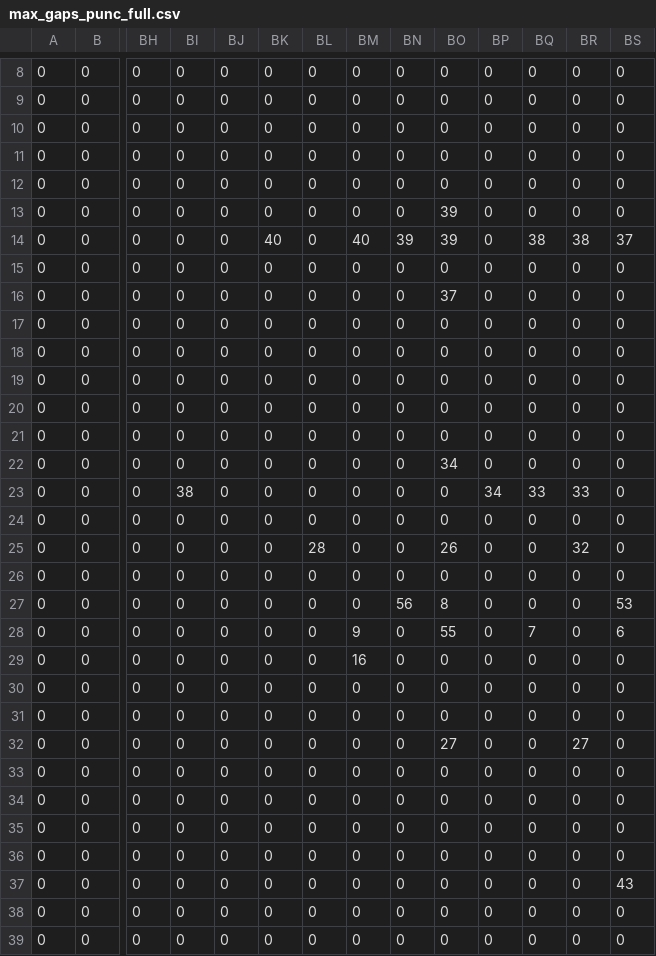
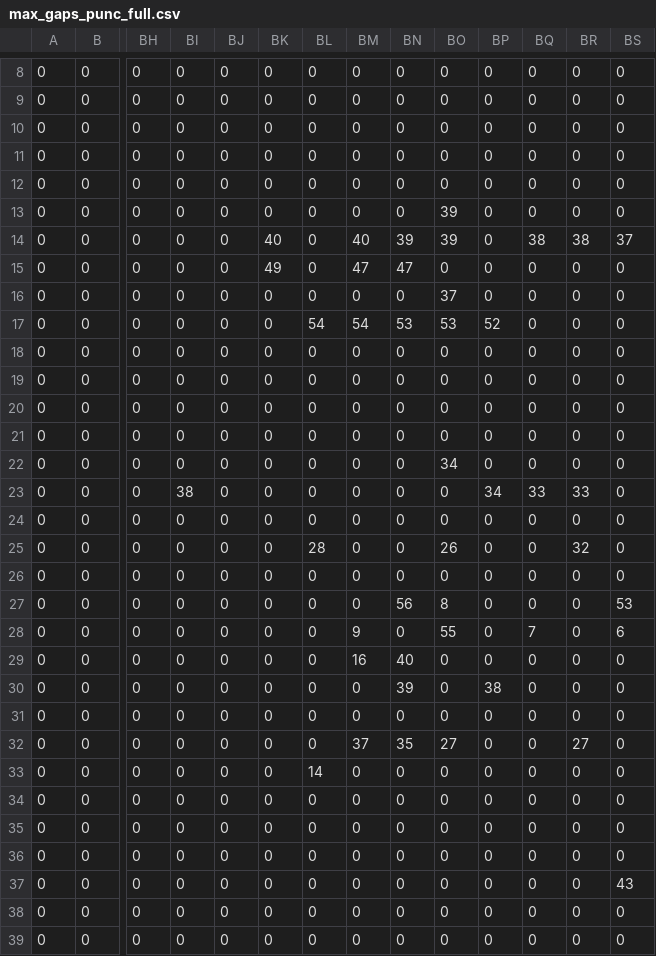
Before and after one commit to KarlTDebiec/Scinoephile, a CSV file: scinoephile/data/ocr/max_gaps_punc_full.csv, drawn as a sheet; only a part is shown, gaps mark what is left out; removed rows and columns are numbered as before the commit, all else as after; rows hold the shown columns only; the diff names each change by its address in the sheet, - before the commit and + after, or states it on an @@ line.

```diff
--- a/scinoephile/data/ocr/max_gaps_punc_full.csv
+++ b/scinoephile/data/ocr/max_gaps_punc_full.csv
-BK15: 0
+BK15: 49
-BM15: 0
+BM15: 47
-BN15: 0
+BN15: 47
-BL17: 0
+BL17: 54
-BM17: 0
+BM17: 54
-BN17: 0
+BN17: 53
-BO17: 0
+BO17: 53
-BP17: 0
+BP17: 52
-BN29: 0
+BN29: 40
+row 30: 0 | 0 | 0 | 0 | 0 | 0 | 0 | 0 | 39 | 0 | 38 | 0 | 0 | 0
-row 31: 0 | 0 | 0 | 0 | 0 | 0 | 0 | 0 | 0 | 0 | 0 | 0 | 0 | 0
-BM32: 0
+BM32: 37
-BN32: 0
+BN32: 35
-BL33: 0
+BL33: 14
```
Also changed, not shown: scinoephile/data/ocr/max_gaps_full_full.csv, scinoephile/data/ocr/max_gaps_full_punc.csv, 1 other file.
